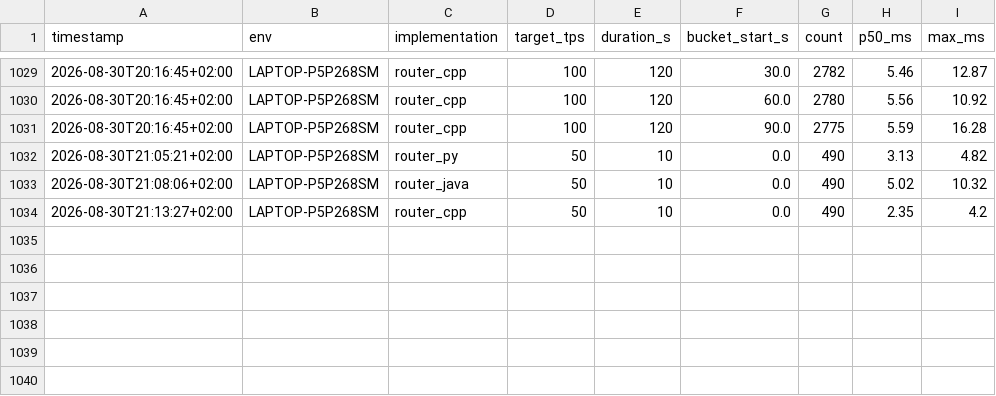
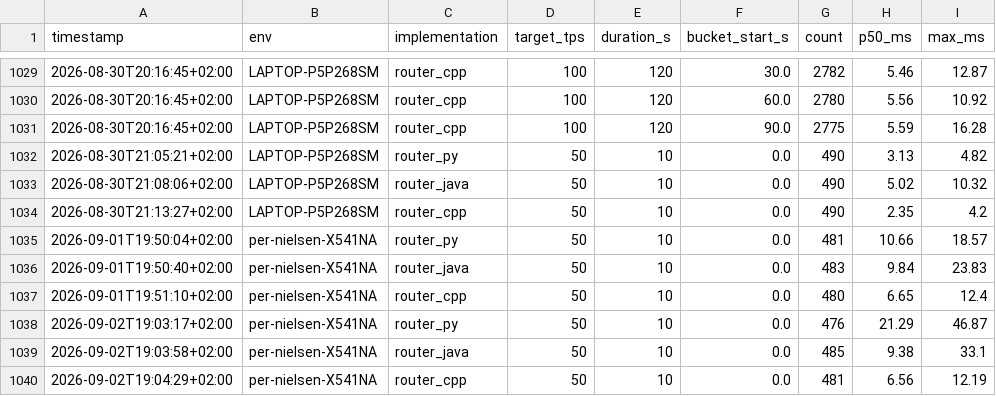
Before and after one commit to pernielsen1/containers, a CSV file: claude_exp/routers/csv_results/latency_buckets.csv, drawn as a sheet; only a part is shown, gaps mark what is left out.

```diff
--- a/claude_exp/routers/csv_results/latency_buckets.csv
+++ b/claude_exp/routers/csv_results/latency_buckets.csv
@@ -1034 +1034,7 @@
 2026-08-30T21:13:27+02:00;LAPTOP-P5P268SM;router_cpp;50;10;0.0;490;2.35;4.2
+2026-09-01T19:50:04+02:00;per-nielsen-X541NA;router_py;50;10;0.0;481;10.66;18.57
+2026-09-01T19:50:40+02:00;per-nielsen-X541NA;router_java;50;10;0.0;483;9.84;23.83
+2026-09-01T19:51:10+02:00;per-nielsen-X541NA;router_cpp;50;10;0.0;480;6.65;12.4
+2026-09-02T19:03:17+02:00;per-nielsen-X541NA;router_py;50;10;0.0;476;21.29;46.87
+2026-09-02T19:03:58+02:00;per-nielsen-X541NA;router_java;50;10;0.0;485;9.38;33.1
+2026-09-02T19:04:29+02:00;per-nielsen-X541NA;router_cpp;50;10;0.0;481;6.56;12.19
```
Also changed, not shown: claude_exp/routers/csv_results/slow_responds.csv, claude_exp/routers/csv_results/soak_results.csv, 2 other files.
